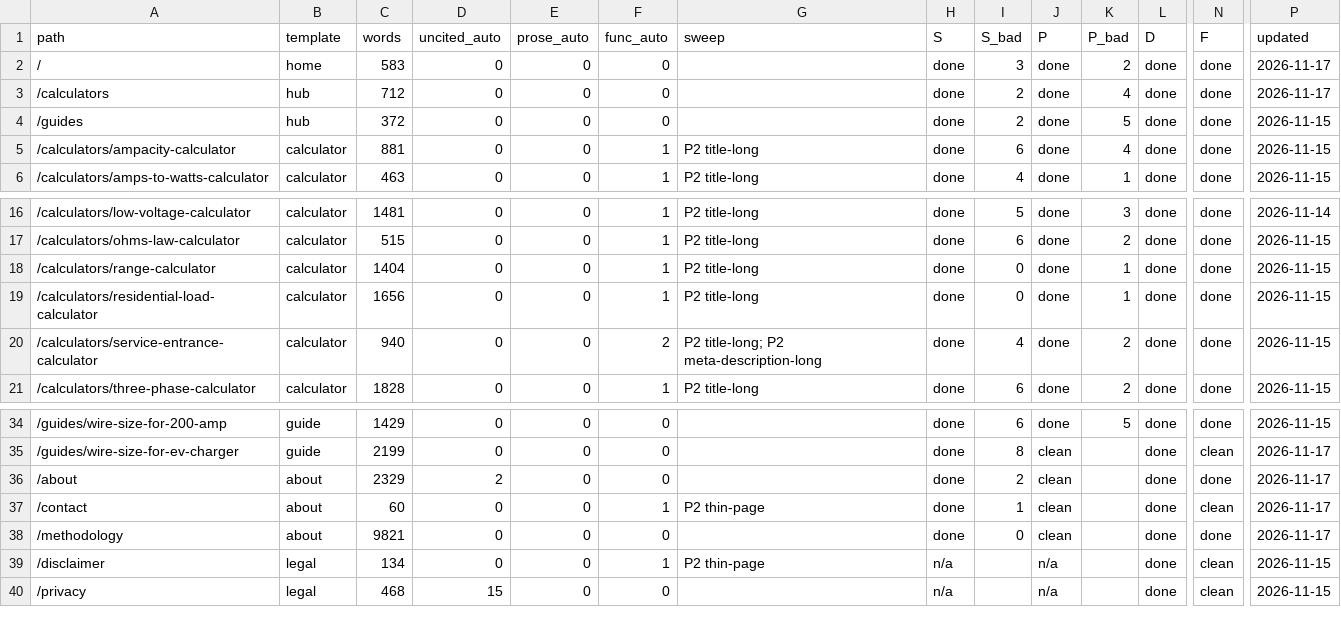
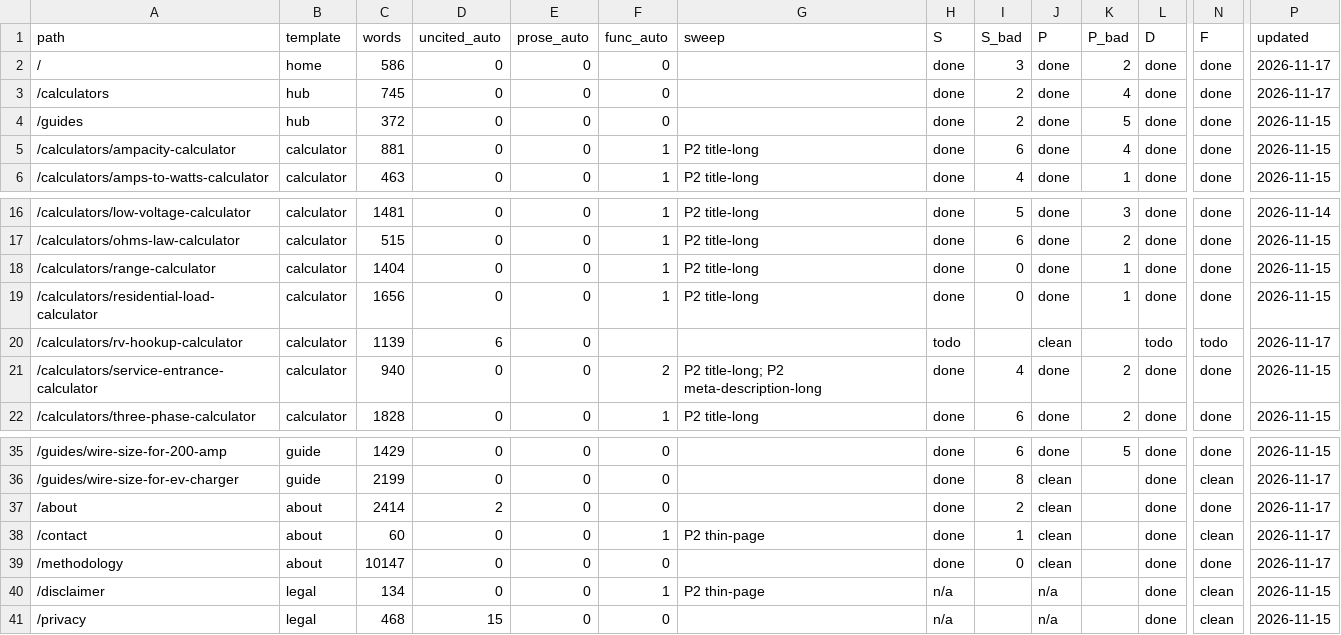
Before and after one commit to Mapstor/wiresizes, a CSV file: qa/pages.csv, drawn as a sheet; only a part is shown, gaps mark what is left out; addresses are those after the commit; rows hold the shown columns only; the diff names each change by its address in the sheet, - before the commit and + after, or states it on an @@ line.

```diff
--- a/qa/pages.csv
+++ b/qa/pages.csv
-C2 (words): 583
+C2 (words): 586
-C3 (words): 712
+C3 (words): 745
+row 20: /calculators/rv-hookup-calculator | calculator | 1139 | 6 | 0 |  |  | todo |  | clean |  | todo | todo | 2026-11-17
-C37 (words): 2329
+C37 (words): 2414
-C39 (words): 9821
+C39 (words): 10147
```
Also changed, not shown: research/data-sources.csv, research/nec-sections-allowlist.csv, 25 other files.
